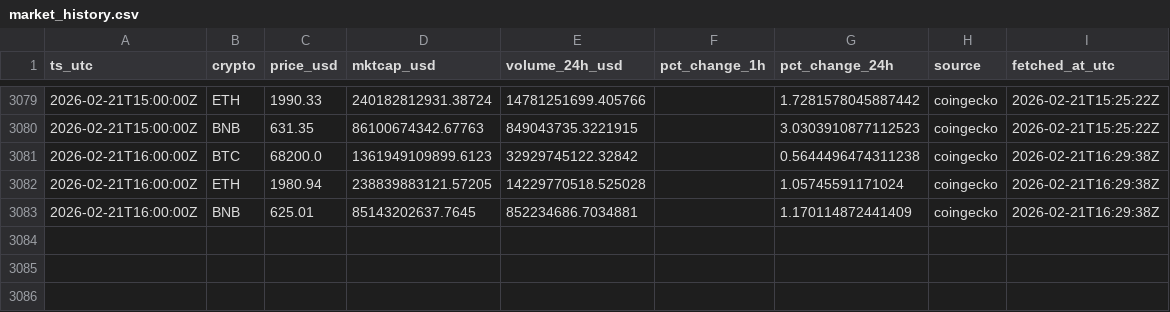
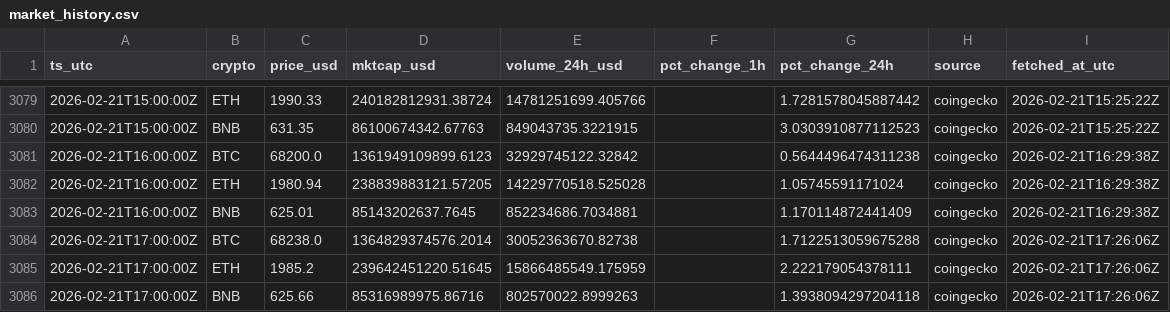
Before and after one commit to gertidokaj/crypto-sentiment-forecasting, a CSV file: data/live/market_history.csv, drawn as a sheet; only a part is shown, gaps mark what is left out.

```diff
--- a/data/live/market_history.csv
+++ b/data/live/market_history.csv
@@ -3083 +3083,4 @@ ts_utc,crypto,price_usd,mktcap_usd,volume_24h_usd,pct_change_1h,pct_change_24h,s
 2026-02-21T16:00:00Z,BNB,625.01,85143202637.7645,852234686.7034881,,1.170114872441409,coingecko,2026-02-21T16:29:38Z
+2026-02-21T17:00:00Z,BTC,68238.0,1364829374576.2014,30052363670.82738,,1.7122513059675288,coingecko,2026-02-21T17:26:06Z
+2026-02-21T17:00:00Z,ETH,1985.2,239642451220.51645,15866485549.175959,,2.222179054378111,coingecko,2026-02-21T17:26:06Z
+2026-02-21T17:00:00Z,BNB,625.66,85316989975.86716,802570022.8999263,,1.3938094297204118,coingecko,2026-02-21T17:26:06Z
```
Also changed, not shown: data/live/features_latest.csv, data/live/market_latest.csv, 6 other files.
